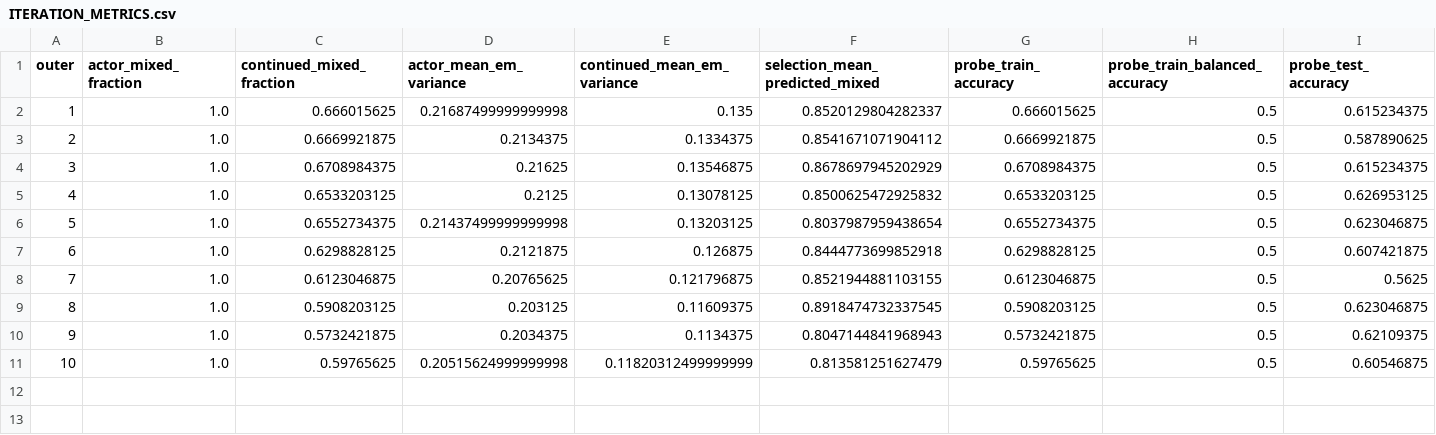
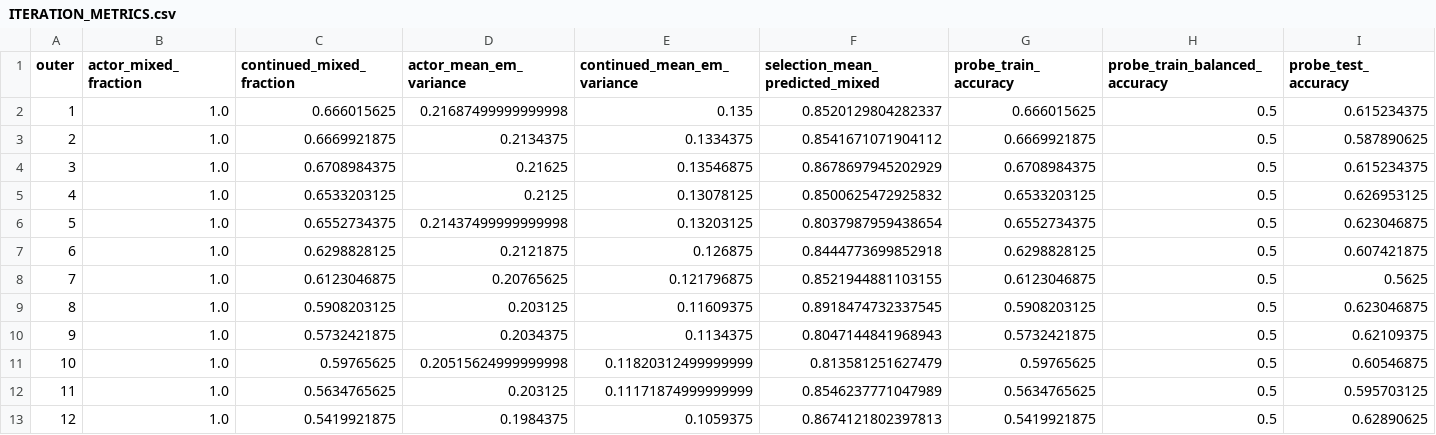
Before and after one commit to shaoshitong/Search-R1, a CSV file: reproduction/prefix_diversity200/control_evidence/ITERATION_METRICS.csv, drawn as a sheet; only a part is shown; rows hold the shown columns only; the diff names each change by its address in the sheet, - before the commit and + after, or states it on an @@ line.

```diff
--- a/reproduction/prefix_diversity200/control_evidence/ITERATION_METRICS.csv
+++ b/reproduction/prefix_diversity200/control_evidence/ITERATION_METRICS.csv
+row 12: 11 | 1.0 | 0.5634765625 | 0.203125 | 0.11171874999999999 | 0.8546237771047989 | 0.5634765625 | 0.5 | 0.595703125
+row 13: 12 | 1.0 | 0.5419921875 | 0.1984375 | 0.1059375 | 0.8674121802397813 | 0.5419921875 | 0.5 | 0.62890625
```
Also changed, not shown: 8 other files.
